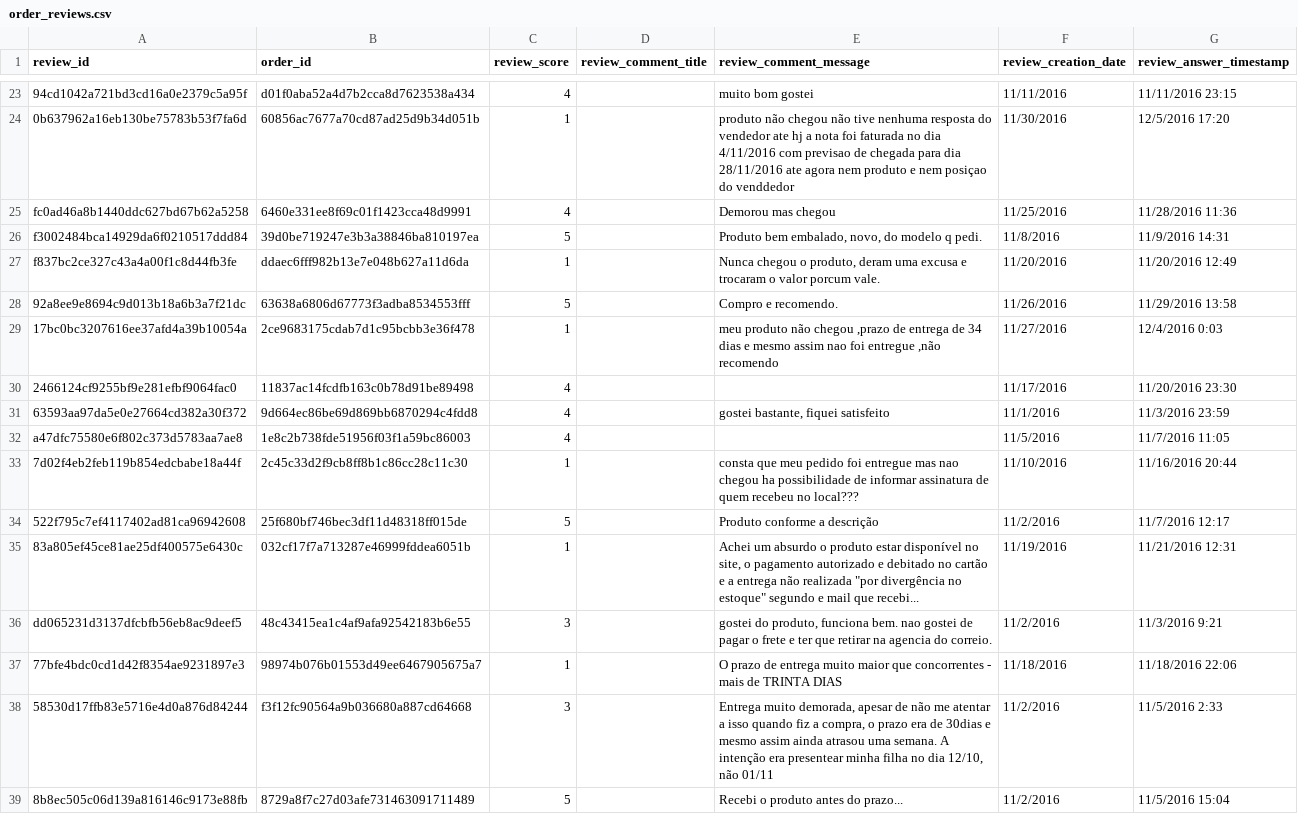
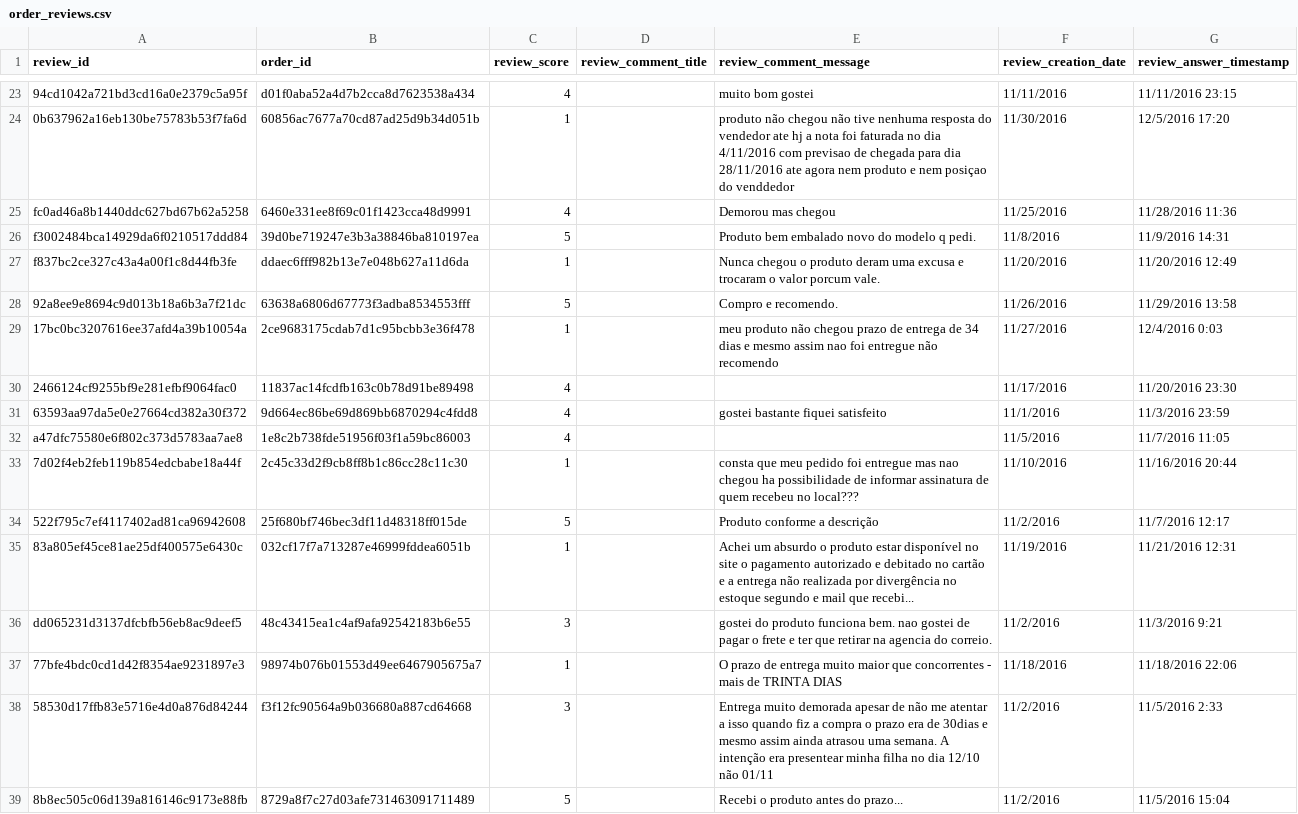
Before and after one commit to SinuMariaJeeson/olist-data, a CSV file: incremental_load/2016-11/order_reviews.csv, drawn as a sheet; only a part is shown, gaps mark what is left out; the diff covers the shown part only; the diff names each change by its address in the sheet, - before the commit and + after, or states it on an @@ line.

```diff
--- a/incremental_load/2016-11/order_reviews.csv
+++ b/incremental_load/2016-11/order_reviews.csv
-E26 (review_comment_message): Produto bem embalado, novo, do modelo q pedi.
+E26 (review_comment_message): Produto bem embalado novo do modelo q pedi.
-E27 (review_comment_message): …chegou o produto, deram uma…
+E27 (review_comment_message): …chegou o produto deram uma…
-E29 (review_comment_message): …não chegou ,prazo de entrega de 34 dias e mesmo assim nao foi entregue ,não recomendo
+E29 (review_comment_message): …não chegou prazo de entrega de 34 dias e mesmo assim nao foi entregue não recomendo
-E31 (review_comment_message): gostei bastante, fiquei satisfeito
+E31 (review_comment_message): gostei bastante fiquei satisfeito
-E35 (review_comment_message): …disponível no site, o pagamento autorizado e debitado no cartão e a entrega não realizada "por divergência no estoque" segundo e…
+E35 (review_comment_message): …disponível no site o pagamento autorizado e debitado no cartão e a entrega não realizada por divergência no estoque segundo e…
-E36 (review_comment_message): gostei do produto, funciona bem.…
+E36 (review_comment_message): gostei do produto funciona bem.…
-E38 (review_comment_message): Entrega muito demorada, apesar de não me atentar a isso quando fiz a compra, o prazo era de 30dias e mesmo assim ainda atrasou uma semana. A intenção era presentear minha filha no dia 12/10, não 01/11
+E38 (review_comment_message): Entrega muito demorada apesar de não me atentar a isso quando fiz a compra o prazo era de 30dias e mesmo assim ainda atrasou uma semana. A intenção era presentear minha filha no dia 12/10 não 01/11
```
Also changed, not shown: 33 edited cells elsewhere in this file.
